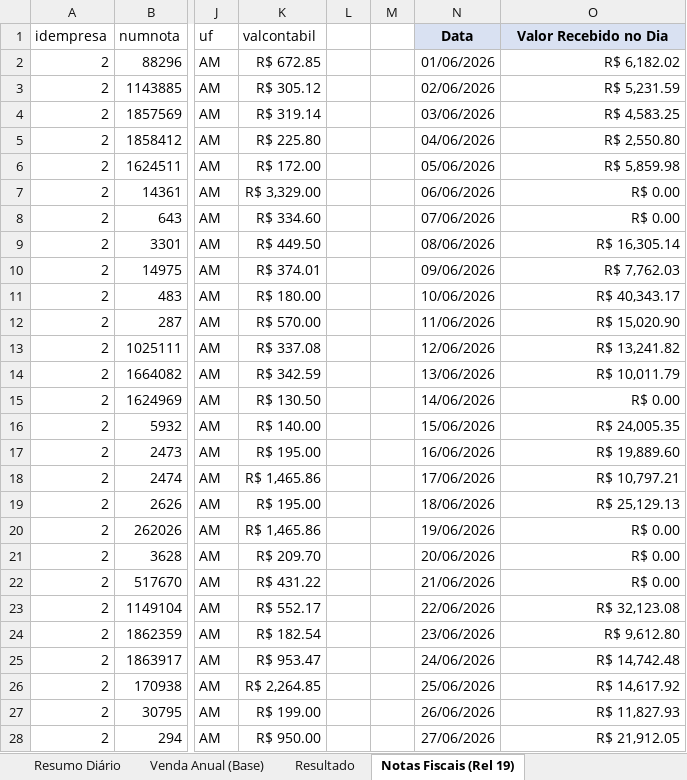
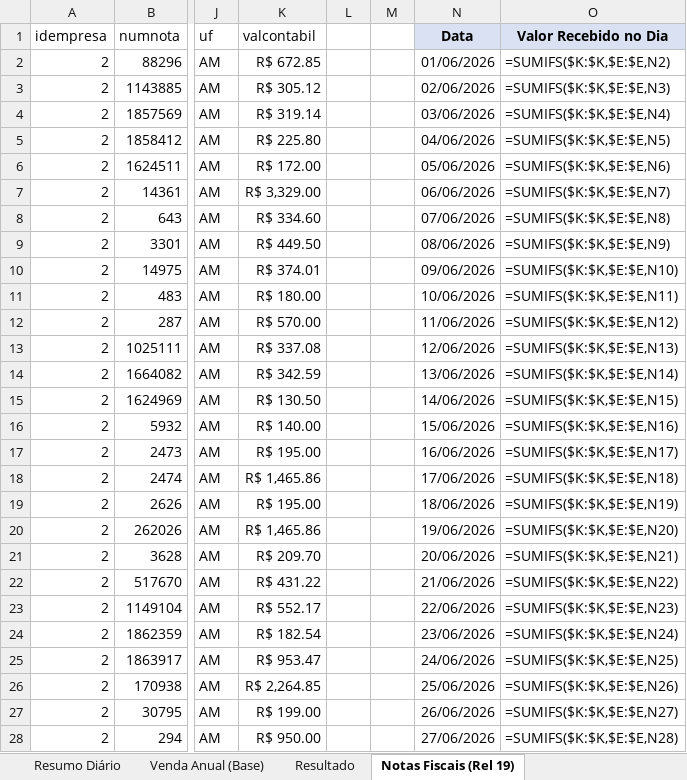
Before and after one commit to neilianesilva2408-collab/boletos---mercadinho, an Excel workbook: boletos mo2.xlsx, sheet Notas Fiscais (Rel 19), drawn as a sheet; only a part is shown, gaps mark what is left out; values as stored, in another font and other column widths than the file's, no borders; formulas without a stored value are shown as written; the diff covers the shown part only; the diff names each change by its address in the sheet, - before the commit and + after, or states it on an @@ line.

```diff
--- a/boletos mo2.xlsx (sheet Notas Fiscais (Rel 19))
+++ b/boletos mo2.xlsx (sheet Notas Fiscais (Rel 19))
-O2 (Valor Recebido no Dia): R$ 6,182.02
+O2 (Valor Recebido no Dia): =SUMIFS($K:$K,$E:$E,N2)
-O3 (Valor Recebido no Dia): R$ 5,231.59
+O3 (Valor Recebido no Dia): =SUMIFS($K:$K,$E:$E,N3)
-O4 (Valor Recebido no Dia): R$ 4,583.25
+O4 (Valor Recebido no Dia): =SUMIFS($K:$K,$E:$E,N4)
-O5 (Valor Recebido no Dia): R$ 2,550.80
+O5 (Valor Recebido no Dia): =SUMIFS($K:$K,$E:$E,N5)
-O6 (Valor Recebido no Dia): R$ 5,859.98
+O6 (Valor Recebido no Dia): =SUMIFS($K:$K,$E:$E,N6)
-O7 (Valor Recebido no Dia): R$ 0.00
+O7 (Valor Recebido no Dia): =SUMIFS($K:$K,$E:$E,N7)
-O8 (Valor Recebido no Dia): R$ 0.00
+O8 (Valor Recebido no Dia): =SUMIFS($K:$K,$E:$E,N8)
-O9 (Valor Recebido no Dia): R$ 16,305.14
+O9 (Valor Recebido no Dia): =SUMIFS($K:$K,$E:$E,N9)
-O10 (Valor Recebido no Dia): R$ 7,762.03
+O10 (Valor Recebido no Dia): =SUMIFS($K:$K,$E:$E,N10)
-O11 (Valor Recebido no Dia): R$ 40,343.17
+O11 (Valor Recebido no Dia): =SUMIFS($K:$K,$E:$E,N11)
-O12 (Valor Recebido no Dia): R$ 15,020.90
+O12 (Valor Recebido no Dia): =SUMIFS($K:$K,$E:$E,N12)
-O13 (Valor Recebido no Dia): R$ 13,241.82
+O13 (Valor Recebido no Dia): =SUMIFS($K:$K,$E:$E,N13)
-O14 (Valor Recebido no Dia): R$ 10,011.79
+O14 (Valor Recebido no Dia): =SUMIFS($K:$K,$E:$E,N14)
-O15 (Valor Recebido no Dia): R$ 0.00
+O15 (Valor Recebido no Dia): =SUMIFS($K:$K,$E:$E,N15)
-O16 (Valor Recebido no Dia): R$ 24,005.35
+O16 (Valor Recebido no Dia): =SUMIFS($K:$K,$E:$E,N16)
-O17 (Valor Recebido no Dia): R$ 19,889.60
+O17 (Valor Recebido no Dia): =SUMIFS($K:$K,$E:$E,N17)
-O18 (Valor Recebido no Dia): R$ 10,797.21
+O18 (Valor Recebido no Dia): =SUMIFS($K:$K,$E:$E,N18)
-O19 (Valor Recebido no Dia): R$ 25,129.13
+O19 (Valor Recebido no Dia): =SUMIFS($K:$K,$E:$E,N19)
-O20 (Valor Recebido no Dia): R$ 0.00
+O20 (Valor Recebido no Dia): =SUMIFS($K:$K,$E:$E,N20)
-O21 (Valor Recebido no Dia): R$ 0.00
+O21 (Valor Recebido no Dia): =SUMIFS($K:$K,$E:$E,N21)
-O22 (Valor Recebido no Dia): R$ 0.00
+O22 (Valor Recebido no Dia): =SUMIFS($K:$K,$E:$E,N22)
-O23 (Valor Recebido no Dia): R$ 32,123.08
+O23 (Valor Recebido no Dia): =SUMIFS($K:$K,$E:$E,N23)
-O24 (Valor Recebido no Dia): R$ 9,612.80
+O24 (Valor Recebido no Dia): =SUMIFS($K:$K,$E:$E,N24)
-O25 (Valor Recebido no Dia): R$ 14,742.48
+O25 (Valor Recebido no Dia): =SUMIFS($K:$K,$E:$E,N25)
-O26 (Valor Recebido no Dia): R$ 14,617.92
+O26 (Valor Recebido no Dia): =SUMIFS($K:$K,$E:$E,N26)
-O27 (Valor Recebido no Dia): R$ 11,827.93
+O27 (Valor Recebido no Dia): =SUMIFS($K:$K,$E:$E,N27)
-O28 (Valor Recebido no Dia): R$ 21,912.05
+O28 (Valor Recebido no Dia): =SUMIFS($K:$K,$E:$E,N28)
```
Also changed, not shown: 69 edited cells elsewhere in this sheet, sheet Mercadorias Revenda, sheet Resumo Diário, sheet Report, sheet Resumo Classificação, sheet Resumo Grupos, sheet Resultado, 1 more sheet, charts or pictures, boletos mo1.xlsx, 1 other file.
